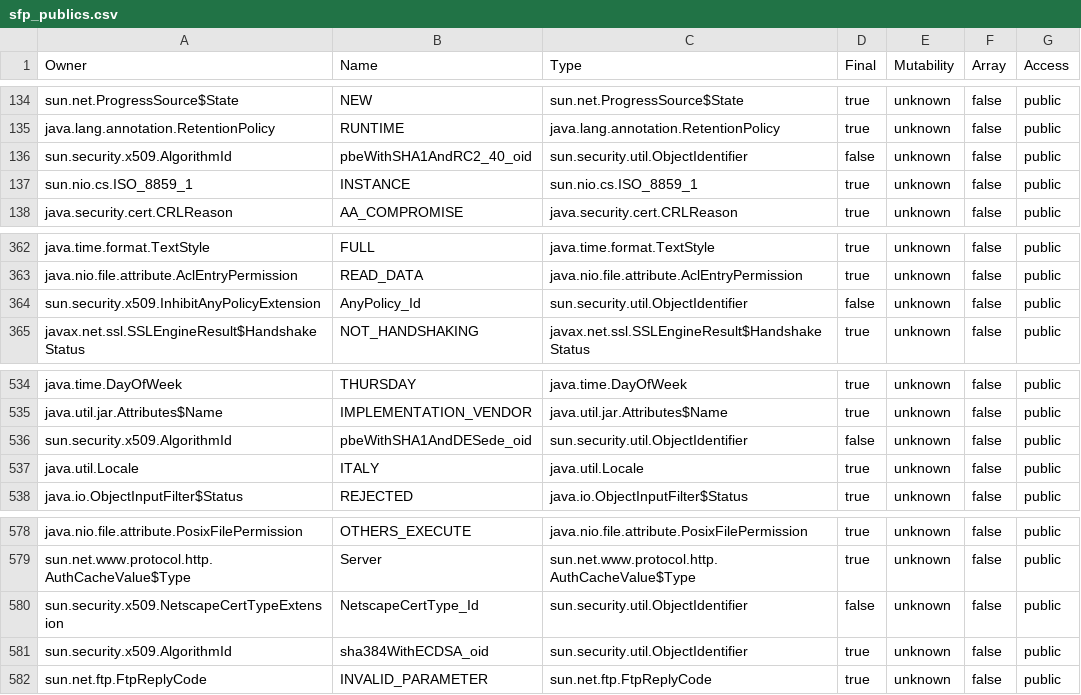
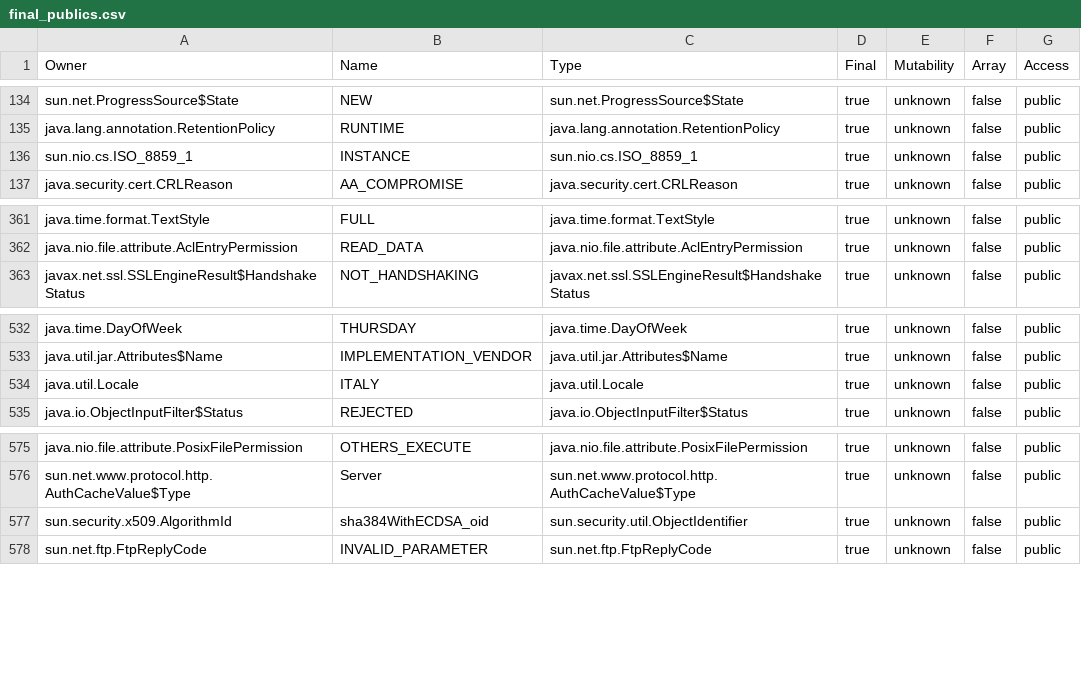
Before and after one commit to jahentao/heap-isolation, a CSV file: analyzer/src/main/resources/final_publics.csv (was analyzer/src/main/resources/sfp_publics.csv), drawn as a sheet; only a part is shown, gaps mark what is left out; the diff names each change by its address in the sheet, - before the commit and + after, or states it on an @@ line.

```diff
--- a/analyzer/src/main/resources/sfp_publics.csv
+++ b/analyzer/src/main/resources/final_publics.csv
-row 136: sun.security.x509.AlgorithmId | pbeWithSHA1AndRC2_40_oid | sun.security.util.ObjectIdentifier | false | unknown | false | public
-row 364: sun.security.x509.InhibitAnyPolicyExtension | AnyPolicy_Id | sun.security.util.ObjectIdentifier | false | unknown | false | public
-row 536: sun.security.x509.AlgorithmId | pbeWithSHA1AndDESede_oid | sun.security.util.ObjectIdentifier | false | unknown | false | public
-row 580: sun.security.x509.NetscapeCertTypeExtension | NetscapeCertType_Id | sun.security.util.ObjectIdentifier | false | unknown | false | public
```
Also changed, not shown: analyzer/src/main/resources/final_package-privates.csv, 14 other files.
